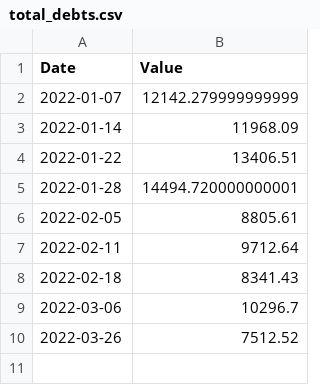
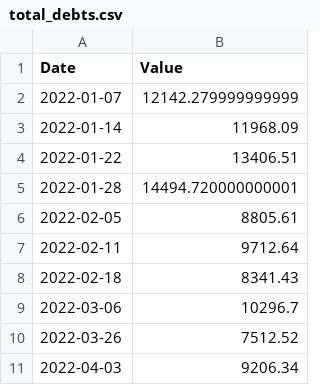
Before and after one commit to barry4356/finance_weekly_reports, a CSV file: total_debts.csv, drawn as a sheet; the diff names each change by its address in the sheet, - before the commit and + after, or states it on an @@ line.

```diff
--- a/total_debts.csv
+++ b/total_debts.csv
+row 11: 2022-04-03 | 9206.34
```
Also changed, not shown: accounts.csv, debts.csv, 6 other files.
